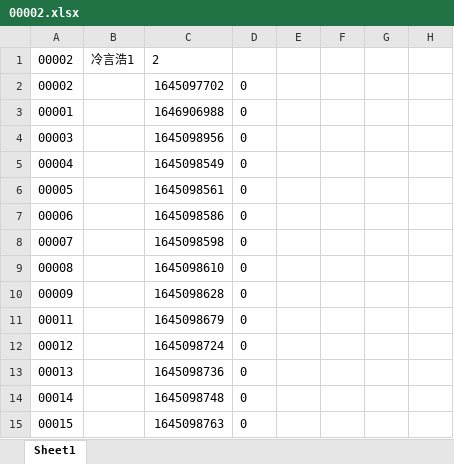
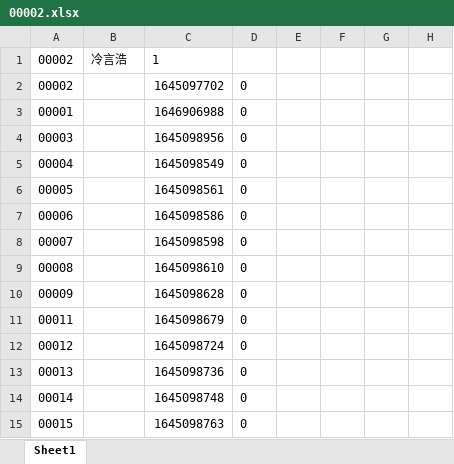
Before and after one commit to fzxl2003/pansischat, an Excel workbook: 00002.xlsx, sheet Sheet1, drawn as a sheet; only a part is shown; values as stored, in another font and other column widths than the file's, no borders; the diff names each change by its address in the sheet, - before the commit and + after, or states it on an @@ line.

```diff
--- a/00002.xlsx (sheet Sheet1)
+++ b/00002.xlsx (sheet Sheet1)
-B1: 冷言浩1
+B1: 冷言浩
-C1: 2
+C1: 1
```
Also changed, not shown: 00001.xlsx, 8 other files.
